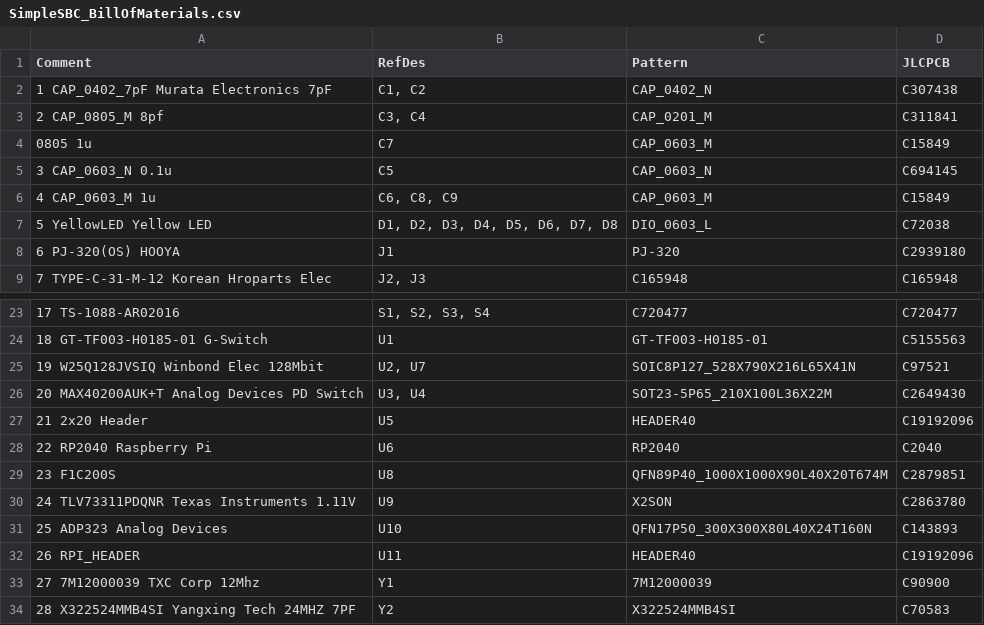
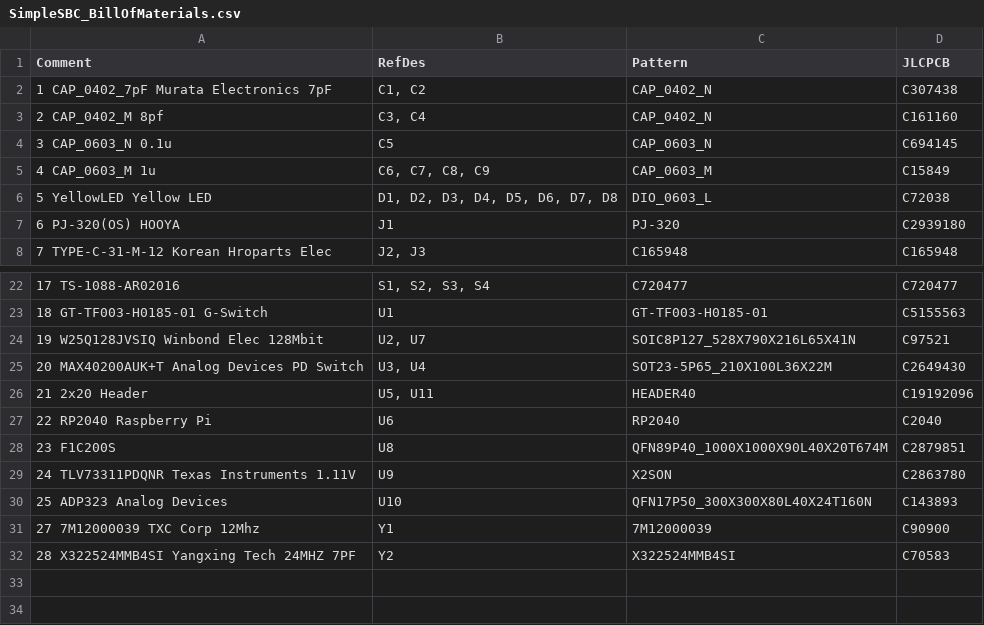
Before and after one commit to I2SenseLab/SBC-F1C200S, a CSV file: Hardware/SimpleSBC_BillOfMaterials.csv, drawn as a sheet; only a part is shown, gaps mark what is left out.

```diff
--- a/Hardware/SimpleSBC_BillOfMaterials.csv
+++ b/Hardware/SimpleSBC_BillOfMaterials.csv
@@ -2,6 +2,5 @@ Comment,RefDes,Pattern,JLCPCB
 1 CAP_0402_7pF Murata Electronics 7pF,"C1, C2",CAP_0402_N,C307438
-2 CAP_0805_M  8pf,"C3, C4",CAP_0201_M,C311841
-0805 1u,C7,CAP_0603_M,C15849
+2 CAP_0402_M  8pf,"C3, C4",CAP_0402_N,C161160
 3 CAP_0603_N  0.1u,C5,CAP_0603_N,C694145
-4 CAP_0603_M  1u,"C6, C8, C9",CAP_0603_M,C15849
+4 CAP_0603_M  1u,"C6, C7, C8, C9",CAP_0603_M,C15849
 5 YellowLED  Yellow LED,"D1, D2, D3, D4, D5, D6, D7, D8",DIO_0603_L,C72038
@@ -26,3 +25,3 @@ Comment,RefDes,Pattern,JLCPCB
 20 MAX40200AUK+T Analog Devices PD Switch,"U3, U4",SOT23-5P65_210X100L36X22M,C2649430
-21 2x20 Header  ,U5,HEADER40,C19192096
+21 2x20 Header  ,"U5, U11",HEADER40,C19192096
 22 RP2040 Raspberry Pi  ,U6,RP2040,C2040
@@ -31,3 +30,2 @@ Comment,RefDes,Pattern,JLCPCB
 25 ADP323 Analog Devices ,U10,QFN17P50_300X300X80L40X24T160N,C143893
-26 RPI_HEADER  ,U11,HEADER40,C19192096
 27 7M12000039 TXC Corp 12Mhz,Y1,7M12000039,C90900
```
Also changed, not shown: 4 other files.
